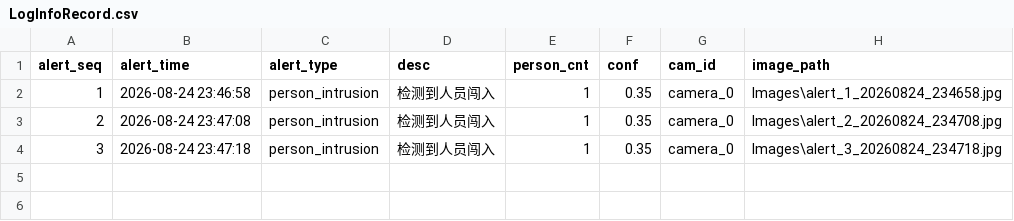
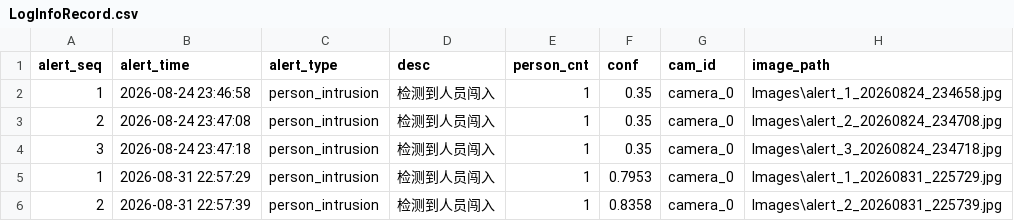
Before and after one commit to xiaoyu4282/FactoryProject, a CSV file: Logs/LogInfoRecord.csv, drawn as a sheet.

```diff
--- a/Logs/LogInfoRecord.csv
+++ b/Logs/LogInfoRecord.csv
@@ -4 +4,3 @@
 3,2026-08-24 23:47:18,person_intrusion,检测到人员闯入,1,0.35,camera_0,Images\alert_3_20260824_234718.jpg
+1,2026-08-31 22:57:29,person_intrusion,检测到人员闯入,1,0.7953,camera_0,Images\alert_1_20260831_225729.jpg
+2,2026-08-31 22:57:39,person_intrusion,检测到人员闯入,1,0.8358,camera_0,Images\alert_2_20260831_225739.jpg
```
Also changed, not shown: 29 other files.
